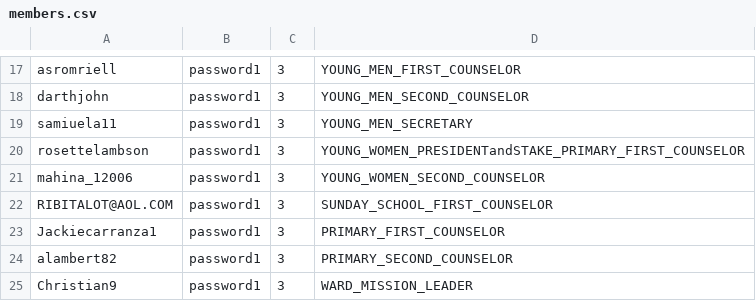
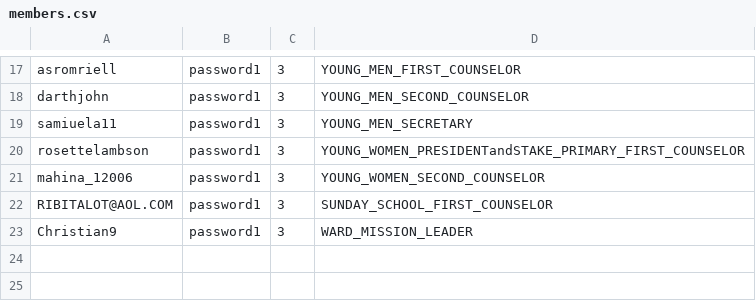
Before and after one commit to zademaxfield/LDSToolsAppium, a CSV file: src/main/java/LDSToolsAppium/members.csv, drawn as a sheet; only a part is shown, gaps mark what is left out.

```diff
--- a/src/main/java/LDSToolsAppium/members.csv
+++ b/src/main/java/LDSToolsAppium/members.csv
@@ -22,4 +22,2 @@ mahina_12006,password1,3,YOUNG_WOMEN_SECOND_COUNSELOR
 RIBITALOT@AOL.COM,password1,3,SUNDAY_SCHOOL_FIRST_COUNSELOR
-Jackiecarranza1,password1,3,PRIMARY_FIRST_COUNSELOR
-alambert82,password1,3,PRIMARY_SECOND_COUNSELOR
 Christian9,password1,3,WARD_MISSION_LEADER
```
Also changed, not shown: 1 other file.
